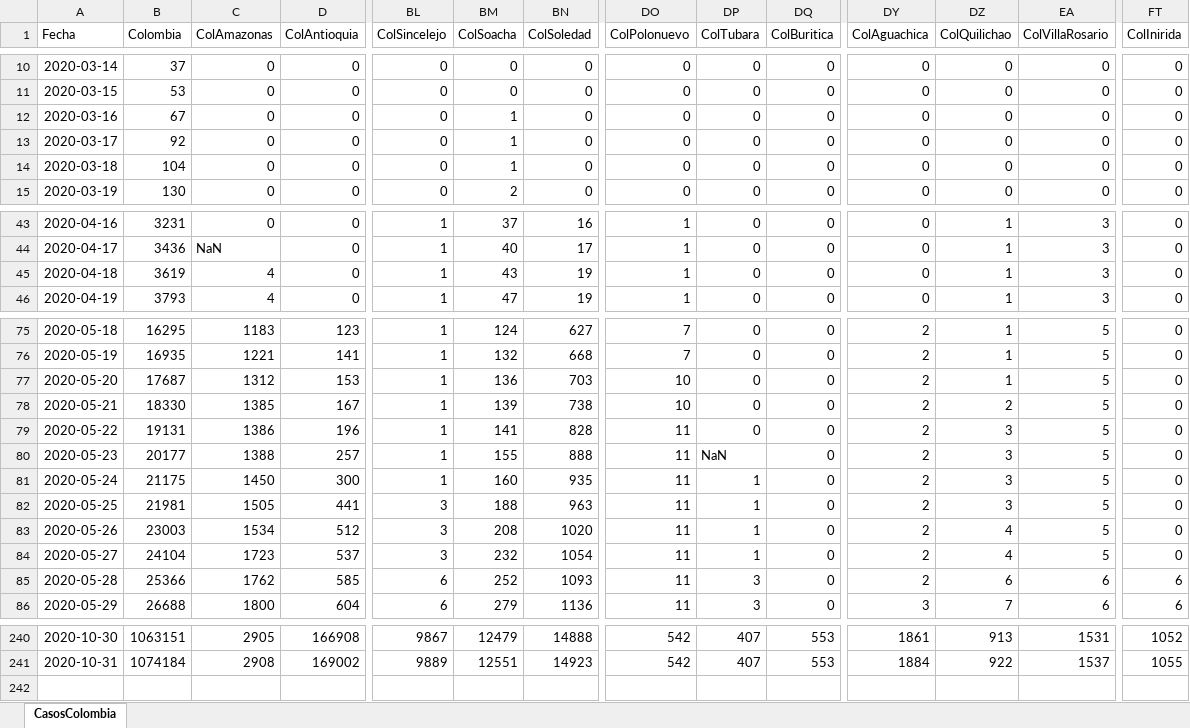
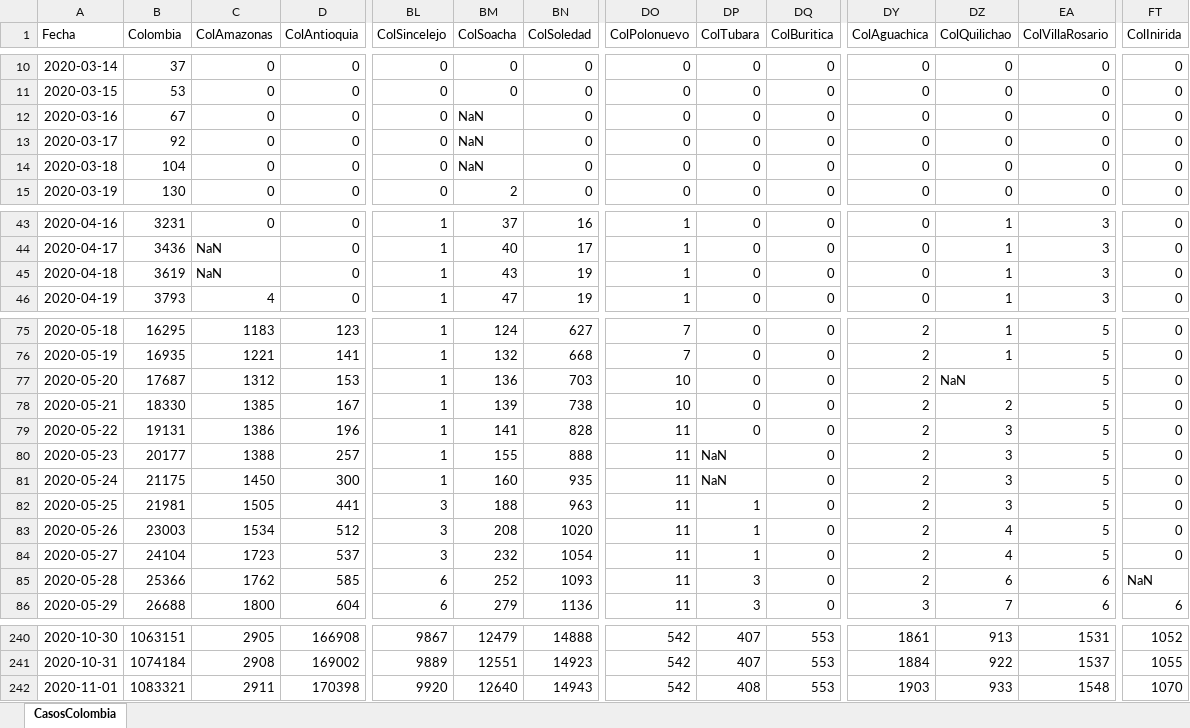
Before and after one commit to 1Alacer/covid, an Excel workbook: CasosColombia.xlsx, sheet CasosColombia, drawn as a sheet; only a part is shown, gaps mark what is left out; values as stored, in another font and other column widths than the file's, no borders; rows hold the shown columns only; the diff names each change by its address in the sheet, - before the commit and + after, or states it on an @@ line.

```diff
--- a/CasosColombia.xlsx (sheet CasosColombia)
+++ b/CasosColombia.xlsx (sheet CasosColombia)
-BM12:BM14 (ColSoacha): 1
+BM12:BM14 (ColSoacha): NaN
-C45 (ColAmazonas): 4
+C45 (ColAmazonas): NaN
-DZ77 (ColQuilichao): 1
+DZ77 (ColQuilichao): NaN
-DP81 (ColTubara): 1
+DP81 (ColTubara): NaN
-FT85 (ColInirida): 6
+FT85 (ColInirida): NaN
+row 242: 2020-11-01 | 1083321 | 2911 | 170398 | 9920 | 12640 | 14943 | 542 | 408 | 553 | 1903 | 933 | 1548 | 1070
```
Also changed, not shown: 1 other file.
